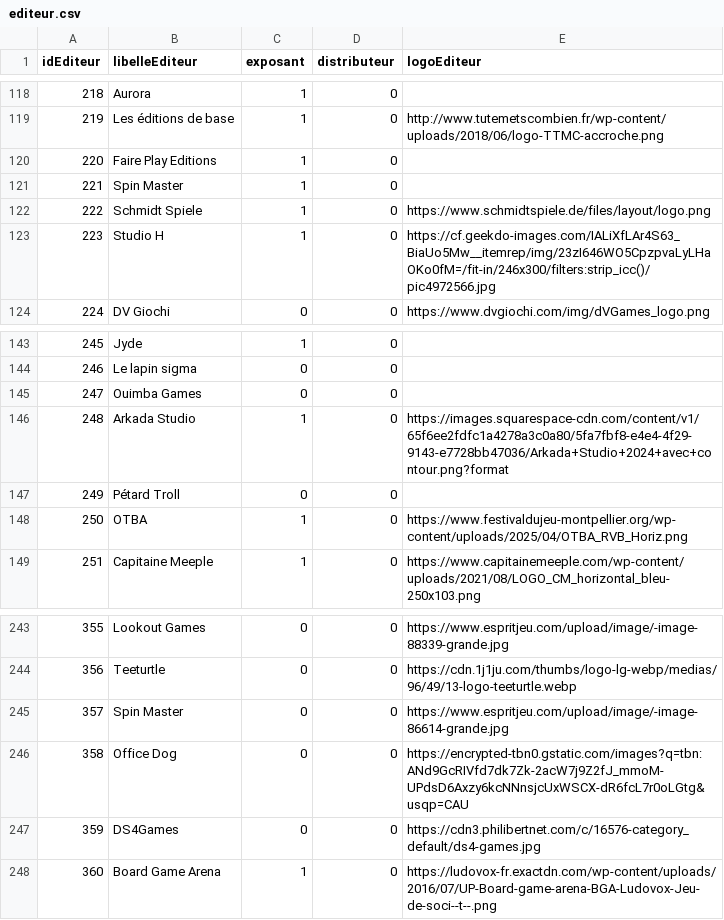
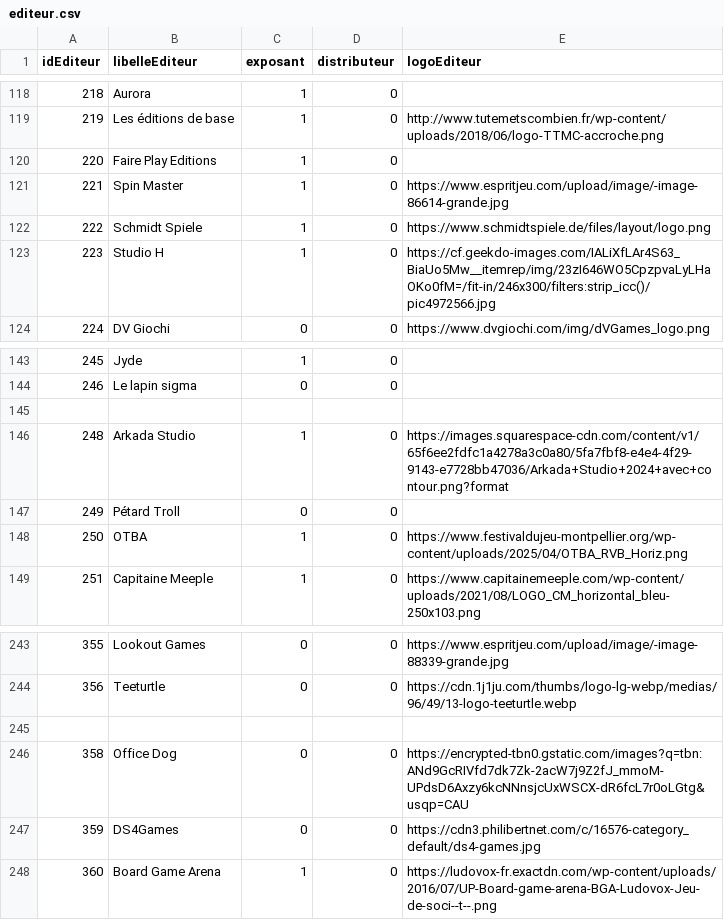
Before and after one commit to romarich57/Projet_awi, a CSV file: data_jeux _éditeurs/editeur.csv, drawn as a sheet; only a part is shown, gaps mark what is left out.

```diff
--- a/data_jeux _éditeurs/editeur.csv
+++ b/data_jeux _éditeurs/editeur.csv
@@ -120,3 +120,3 @@
 "220","Faire Play Editions","1","0",
-"221","Spin Master","1","0",
+"221","Spin Master","1","0","https://www.espritjeu.com/upload/image/-image-86614-grande.jpg"
 "222","Schmidt Spiele","1","0","https://www.schmidtspiele.de/files/layout/logo.png"
@@ -144,3 +144,3 @@
 "246","Le lapin sigma","0","0",
-"247","Ouimba Games","0","0",
+
 "248","Arkada Studio","1","0","https://images.squarespace-cdn.com/content/v1/65f6ee2fdfc1a4278a3c0a80/5fa7fbf8-e4e4-4f29-9143-e7728bb47036/Arkada+Studio+2024+avec+contour.png?format"
@@ -244,3 +244,3 @@
 "356","Teeturtle","0","0","https://cdn.1j1ju.com/thumbs/logo-lg-webp/medias/96/49/13-logo-teeturtle.webp"
-"357","Spin Master","0","0","https://www.espritjeu.com/upload/image/-image-86614-grande.jpg"
+
 "358","Office Dog","0","0","https://encrypted-tbn0.gstatic.com/images?q=tbn:ANd9GcRIVfd7dk7Zk-2acW7j9Z2fJ_mmoM-UPdsD6Axzy6kcNNnsjcUxWSCX-dR6fcL7r0oLGtg&usqp=CAU"
```
Also changed, not shown: backend/data_jeux _éditeurs/editeur.csv, 1 other file.
